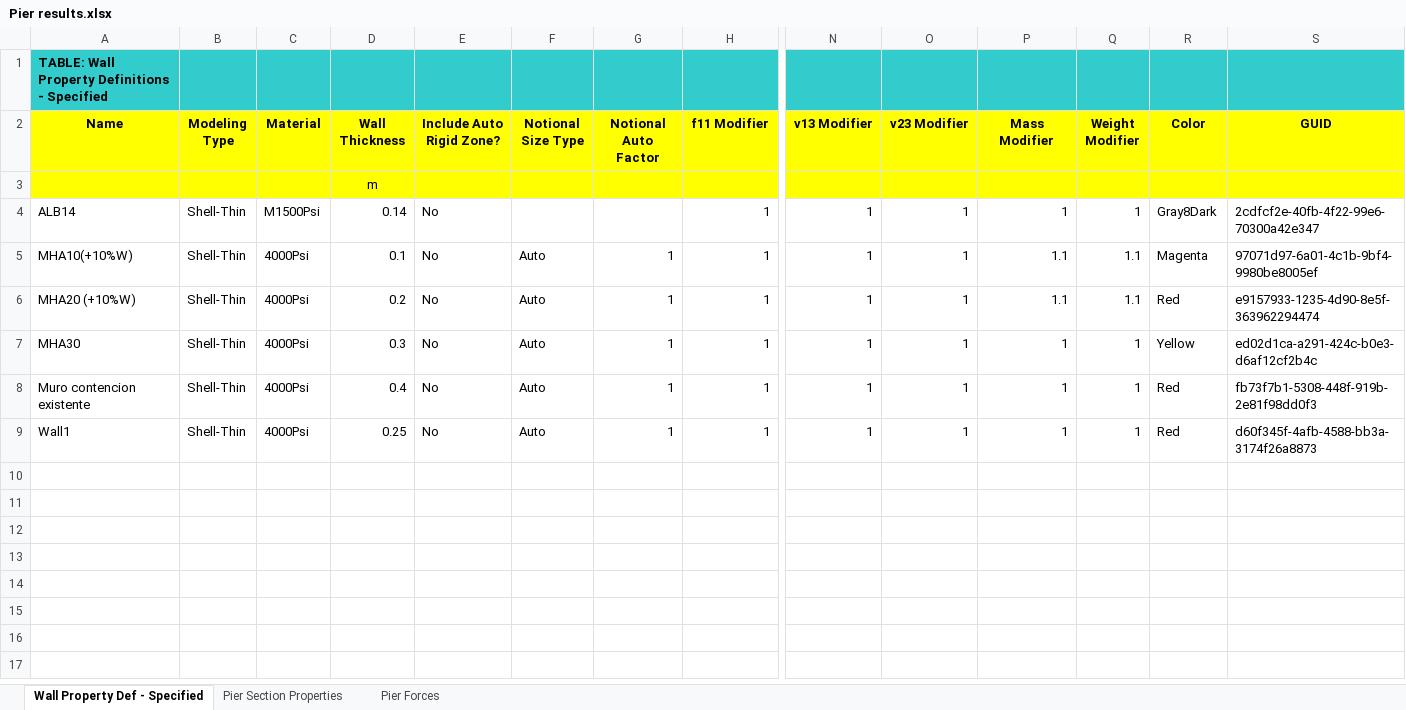
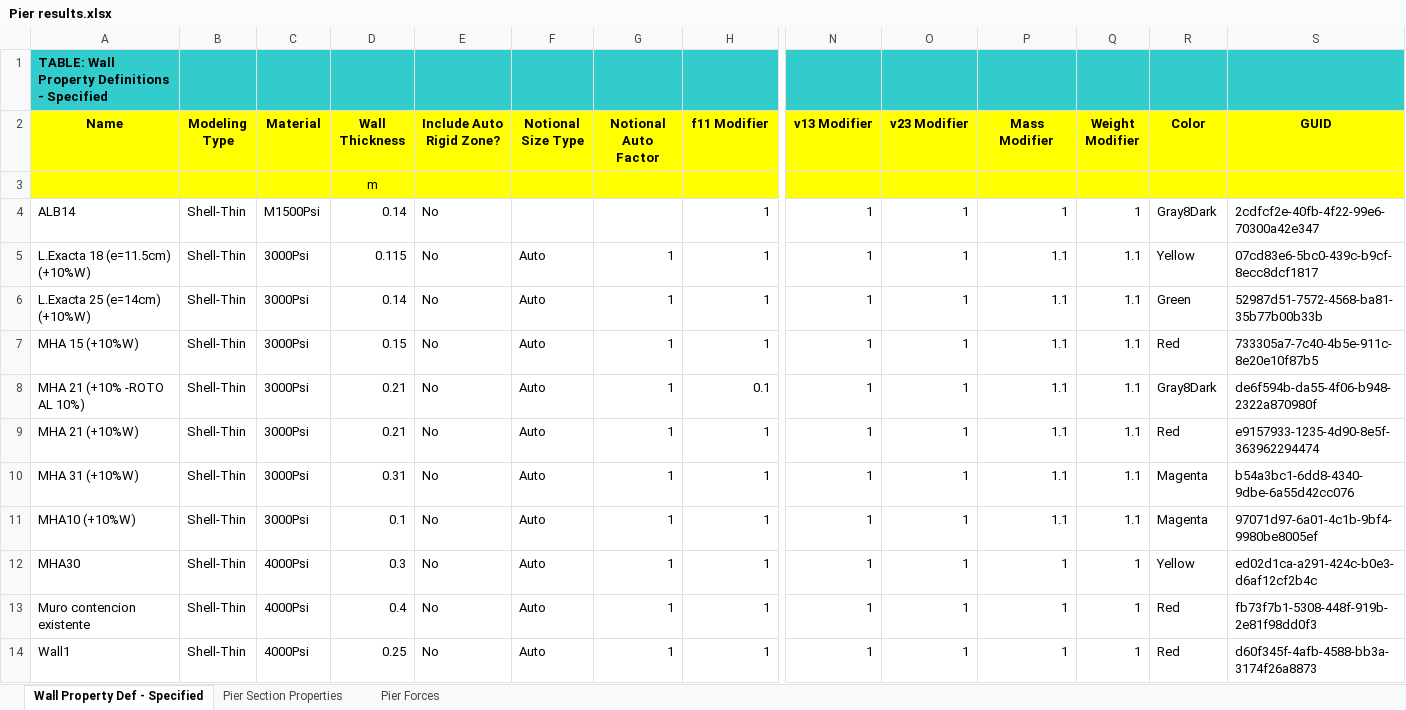
Before and after one commit to wilterwhite/ingeo-structures, an Excel workbook: examples/Pier results.xlsx, sheet Wall Property Def - Specified, drawn as a sheet; only a part is shown, gaps mark what is left out; values as stored, in another font and other column widths than the file's, no borders; addresses are those after the commit; rows hold the shown columns only; the diff names each change by its address in the sheet, - before the commit and + after, or states it on an @@ line.

```diff
--- a/examples/Pier results.xlsx (sheet Wall Property Def - Specified)
+++ b/examples/Pier results.xlsx (sheet Wall Property Def - Specified)
+row 5: L.Exacta 18 (e=11.5cm) (+10%W) | Shell-Thin | 3000Psi | 0.115 | No | Auto | 1 | 1 | 1 | 1 | 1.1 | 1.1 | Yellow | 07cd83e6-5bc0-439c-b9cf-8ecc8dcf1817
+row 6: L.Exacta 25 (e=14cm) (+10%W) | Shell-Thin | 3000Psi | 0.14 | No | Auto | 1 | 1 | 1 | 1 | 1.1 | 1.1 | Green | 52987d51-7572-4568-ba81-35b77b00b33b
-A7 (Name): MHA10(+10%W)
+A7 (Name): MHA 15 (+10%W)
-C7 (Material): 4000Psi
+C7 (Material): 3000Psi
-D7 (Wall Thickness): 0.1
+D7 (Wall Thickness): 0.15
-R7 (Color): Magenta
+R7 (Color): Red
-S7 (GUID): 97071d97-6a01-4c1b-9bf4-9980be8005ef
+S7 (GUID): 733305a7-7c40-4b5e-911c-8e20e10f87b5
+row 8: MHA 21 (+10% -ROTO AL 10%) | Shell-Thin | 3000Psi | 0.21 | No | Auto | 1 | 0.1 | 1 | 1 | 1.1 | 1.1 | Gray8Dark | de6f594b-da55-4f06-b948-2322a870980f
-A9 (Name): MHA20 (+10%W)
+A9 (Name): MHA 21 (+10%W)
-C9 (Material): 4000Psi
+C9 (Material): 3000Psi
-D9 (Wall Thickness): 0.2
+D9 (Wall Thickness): 0.21
+row 10: MHA 31 (+10%W) | Shell-Thin | 3000Psi | 0.31 | No | Auto | 1 | 1 | 1 | 1 | 1.1 | 1.1 | Magenta | b54a3bc1-6dd8-4340-9dbe-6a55d42cc076
+row 11: MHA10 (+10%W) | Shell-Thin | 3000Psi | 0.1 | No | Auto | 1 | 1 | 1 | 1 | 1.1 | 1.1 | Magenta | 97071d97-6a01-4c1b-9bf4-9980be8005ef
```
Also changed, not shown: sheet Pier Forces, sheet Pier Section Properties, 13 other files.
